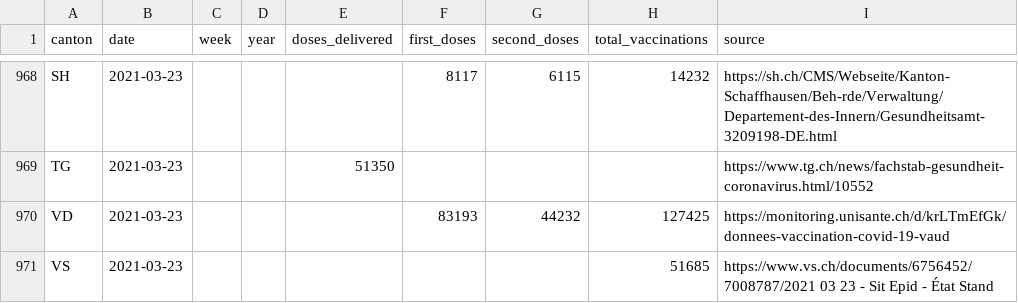
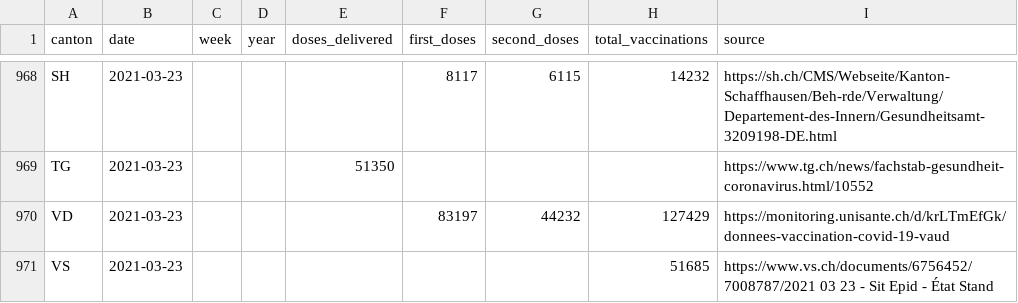
Before and after one commit to n0rdlicht/ch-vaccinations, a CSV file: data/vaccination_data_total.csv, drawn as a sheet; only a part is shown, gaps mark what is left out.

Commit message:
Automatic update of vaccination data

```diff
--- a/data/vaccination_data_total.csv
+++ b/data/vaccination_data_total.csv
@@ -969,3 +969,3 @@ SH,2021-03-23,,,,8117,6115,14232,https://sh.ch/CMS/Webseite/Kanton-Schaffhausen/
 TG,2021-03-23,,,51350,,,,https://www.tg.ch/news/fachstab-gesundheit-coronavirus.html/10552
-VD,2021-03-23,,,,83193,44232,127425,https://monitoring.unisante.ch/d/krLTmEfGk/donnees-vaccination-covid-19-vaud
+VD,2021-03-23,,,,83197,44232,127429,https://monitoring.unisante.ch/d/krLTmEfGk/donnees-vaccination-covid-19-vaud
 VS,2021-03-23,,,,,,51685,https://www.vs.ch/documents/6756452/7008787/2021 03 23 - Sit Epid - État Stand
```
Also changed, not shown: data/vaccinations_latest.csv, 1 other file.
